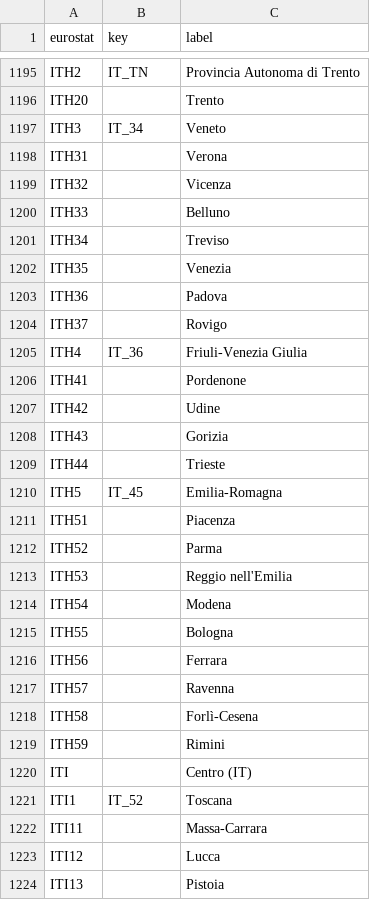
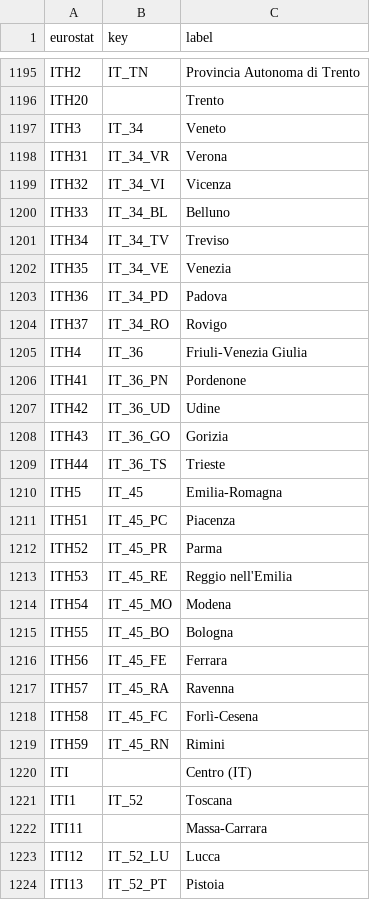
Before and after one commit to GoogleCloudPlatform/covid-19-open-data, a CSV file: src/data/eurostat/index.csv, drawn as a sheet; only a part is shown, gaps mark what is left out; the diff covers the shown part only.

```diff
--- a/src/data/eurostat/index.csv
+++ b/src/data/eurostat/index.csv
@@ -1197,24 +1197,24 @@ ITH20,,Trento
 ITH3,IT_34,Veneto
-ITH31,,Verona
-ITH32,,Vicenza
-ITH33,,Belluno
-ITH34,,Treviso
-ITH35,,Venezia
-ITH36,,Padova
-ITH37,,Rovigo
+ITH31,IT_34_VR,Verona
+ITH32,IT_34_VI,Vicenza
+ITH33,IT_34_BL,Belluno
+ITH34,IT_34_TV,Treviso
+ITH35,IT_34_VE,Venezia
+ITH36,IT_34_PD,Padova
+ITH37,IT_34_RO,Rovigo
 ITH4,IT_36,Friuli-Venezia Giulia
-ITH41,,Pordenone
-ITH42,,Udine
-ITH43,,Gorizia
-ITH44,,Trieste
+ITH41,IT_36_PN,Pordenone
+ITH42,IT_36_UD,Udine
+ITH43,IT_36_GO,Gorizia
+ITH44,IT_36_TS,Trieste
 ITH5,IT_45,Emilia-Romagna
-ITH51,,Piacenza
-ITH52,,Parma
-ITH53,,Reggio nell'Emilia
-ITH54,,Modena
-ITH55,,Bologna
-ITH56,,Ferrara
-ITH57,,Ravenna
-ITH58,,Forlì-Cesena
-ITH59,,Rimini
+ITH51,IT_45_PC,Piacenza
+ITH52,IT_45_PR,Parma
+ITH53,IT_45_RE,Reggio nell'Emilia
+ITH54,IT_45_MO,Modena
+ITH55,IT_45_BO,Bologna
+ITH56,IT_45_FE,Ferrara
+ITH57,IT_45_RA,Ravenna
+ITH58,IT_45_FC,Forlì-Cesena
+ITH59,IT_45_RN,Rimini
 ITI,,Centro (IT)
@@ -1222,3 +1222,3 @@ ITI1,IT_52,Toscana
 ITI11,,Massa-Carrara
-ITI12,,Lucca
-ITI13,,Pistoia
+ITI12,IT_52_LU,Lucca
+ITI13,IT_52_PT,Pistoia
```
Also changed, not shown: 1 removed row and 79 edited cells elsewhere in this file.
